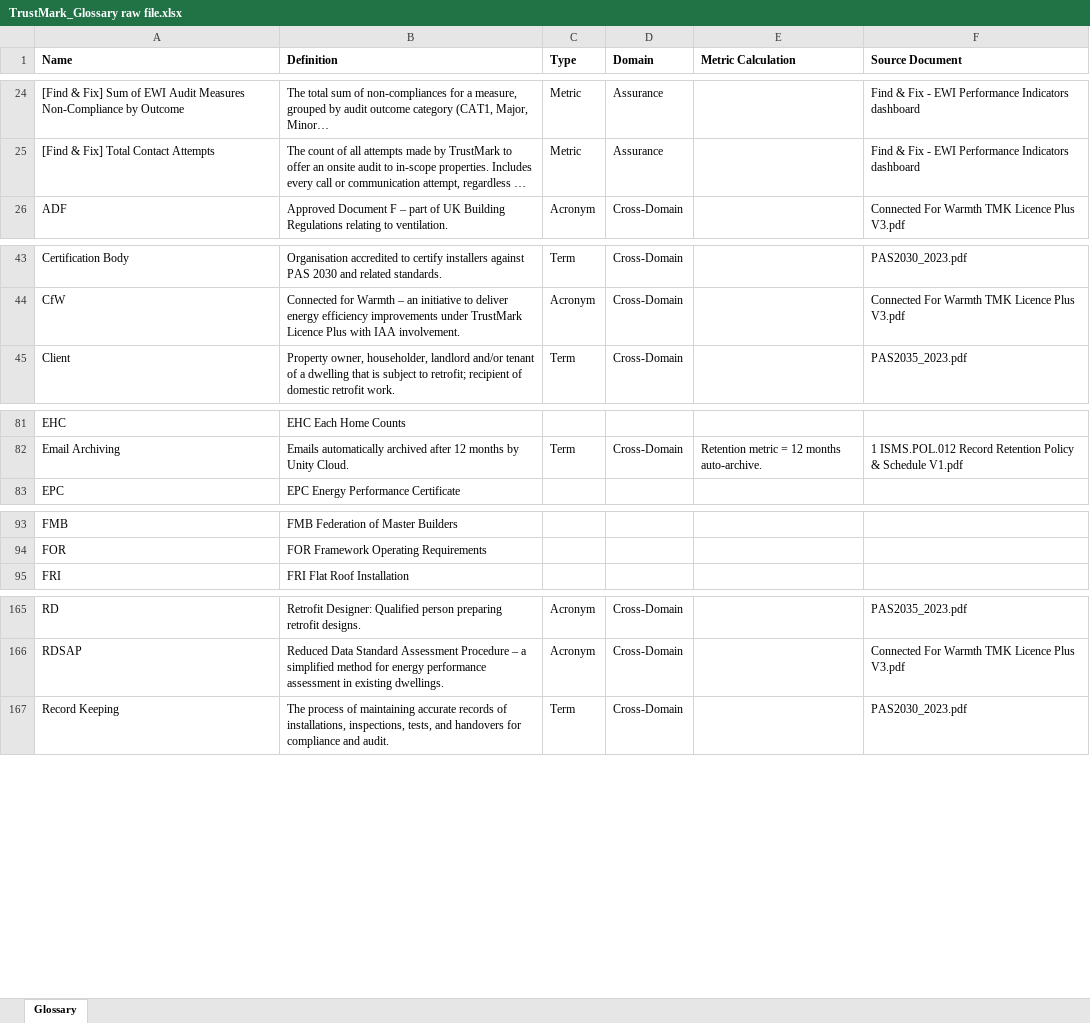
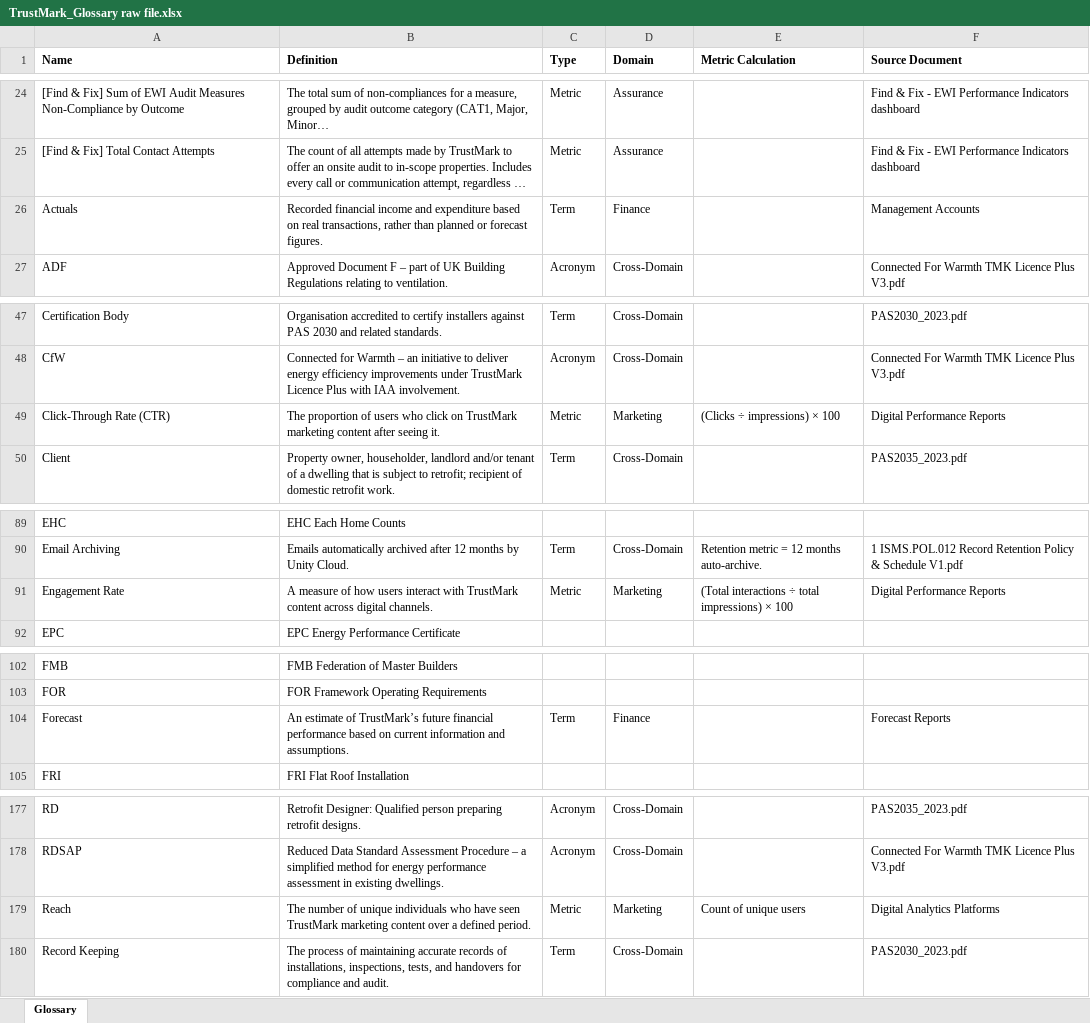
Before and after one commit to PeteHitchen/trustmark-glossary, an Excel workbook: Data/TrustMark_Glossary raw file.xlsx, sheet Glossary, drawn as a sheet; only a part is shown, gaps mark what is left out; long unchanged cells end in …; values as stored, in another font and other column widths than the file's, no borders; charts and pictures not drawn; the diff covers the shown part only; the diff names each change by its address in the sheet, - before the commit and + after, or states it on an @@ line.

Commit message:
Update glossary

```diff
--- a/Data/TrustMark_Glossary raw file.xlsx (sheet Glossary)
+++ b/Data/TrustMark_Glossary raw file.xlsx (sheet Glossary)
+row 26: Actuals | Recorded financial income and expenditure based on real transactions, rather than planned or forecast figures. | Term | Finance |  | Management Accounts
+row 49: Click-Through Rate (CTR) | The proportion of users who click on TrustMark marketing content after seeing it. | Metric | Marketing | (Clicks ÷ impressions) × 100 | Digital Performance Reports
+row 91: Engagement Rate | A measure of how users interact with TrustMark content across digital channels. | Metric | Marketing | (Total interactions ÷ total impressions) × 100 | Digital Performance Reports
+row 104: Forecast | An estimate of TrustMark’s future financial performance based on current information and assumptions. | Term | Finance |  | Forecast Reports
+row 179: Reach | The number of unique individuals who have seen TrustMark marketing content over a defined period. | Metric | Marketing | Count of unique users | Digital Analytics Platforms
```
Also changed, not shown: 10 added rows elsewhere in this sheet, 6 other files.
